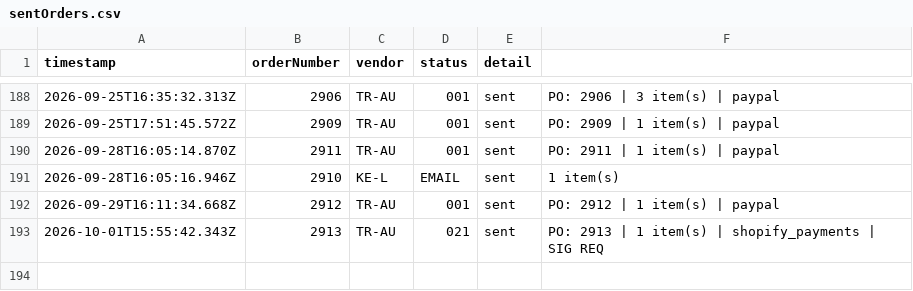
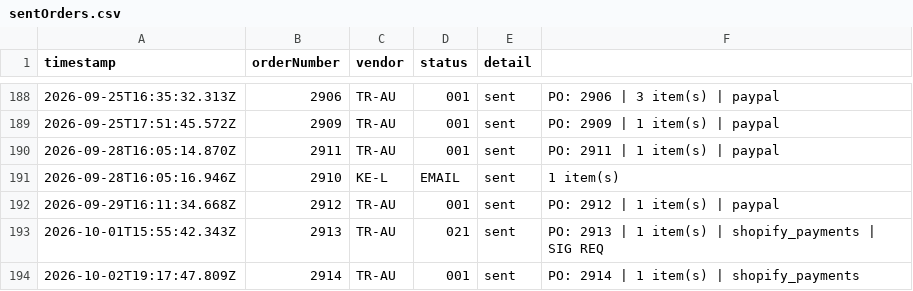
Before and after one commit to miek22/sendOrder, a CSV file: sentOrders.csv, drawn as a sheet; only a part is shown, gaps mark what is left out; the diff names each change by its address in the sheet, - before the commit and + after, or states it on an @@ line.

```diff
--- a/sentOrders.csv
+++ b/sentOrders.csv
+row 194: 2026-10-02T19:17:47.809Z | 2914 | TR-AU | 001 | sent | PO: 2914 | 1 item(s) | shopify_payments
```
